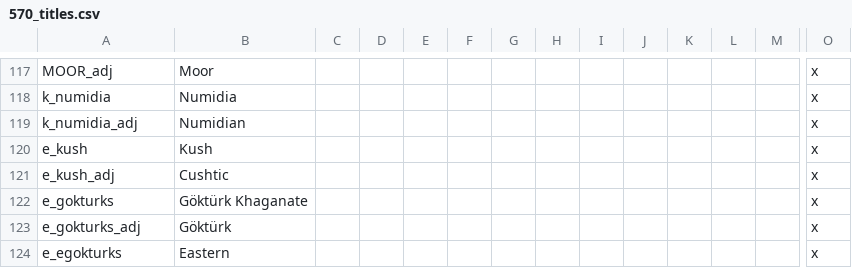
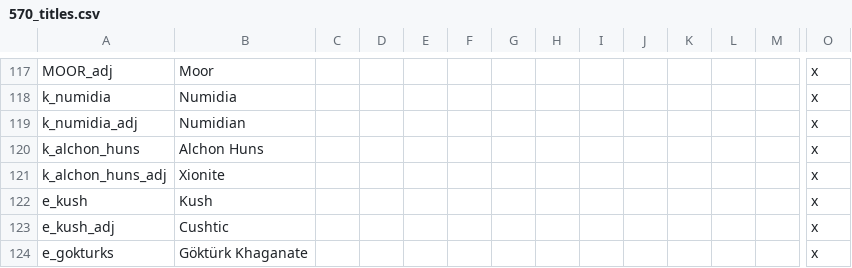
Before and after one commit to soregi/570_BotP, a CSV file: localisation/570_titles.csv, drawn as a sheet; only a part is shown, gaps mark what is left out; the shorter side is filled out with more unchanged rows; rows hold the shown columns only; the diff names each change by its address in the sheet, - before the commit and + after, or states it on an @@ line.

Commit message:
Xionites

```diff
--- a/localisation/570_titles.csv
+++ b/localisation/570_titles.csv
+row 120: k_alchon_huns | Alchon Huns |  |  |  |  |  |  |  |  |  |  |  | x
+row 121: k_alchon_huns_adj | Xionite |  |  |  |  |  |  |  |  |  |  |  | x
```
Also changed, not shown: 8 other files.
